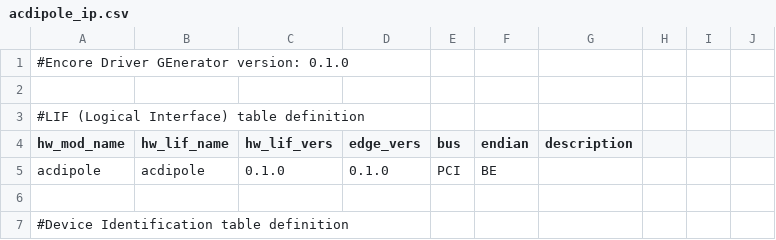
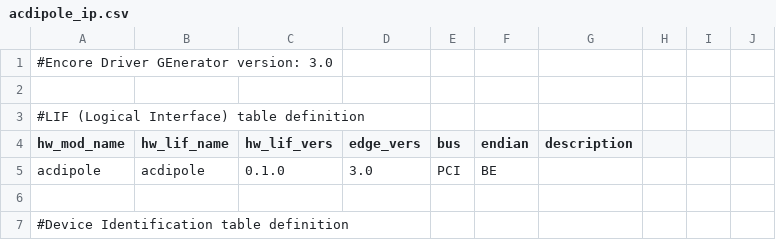
Before and after one commit to tgingold-cern/cheby, a CSV file: testfiles/issue128/acdipole_ip.csv, drawn as a sheet; only a part is shown.

Commit message:
fix EDGE version in issue128

```diff
--- a/testfiles/issue128/acdipole_ip.csv
+++ b/testfiles/issue128/acdipole_ip.csv
@@ -1,2 +1,2 @@
-#Encore Driver GEnerator version: 0.1.0
+#Encore Driver GEnerator version: 3.0
 
@@ -4,3 +4,3 @@
  hw_mod_name, hw_lif_name, hw_lif_vers, edge_vers, bus, endian, description
-    acdipole,    acdipole,       0.1.0,     0.1.0, PCI,     BE,
+    acdipole,    acdipole,       0.1.0,       3.0, PCI,     BE,
 
```
Also changed, not shown: 1 other file.
